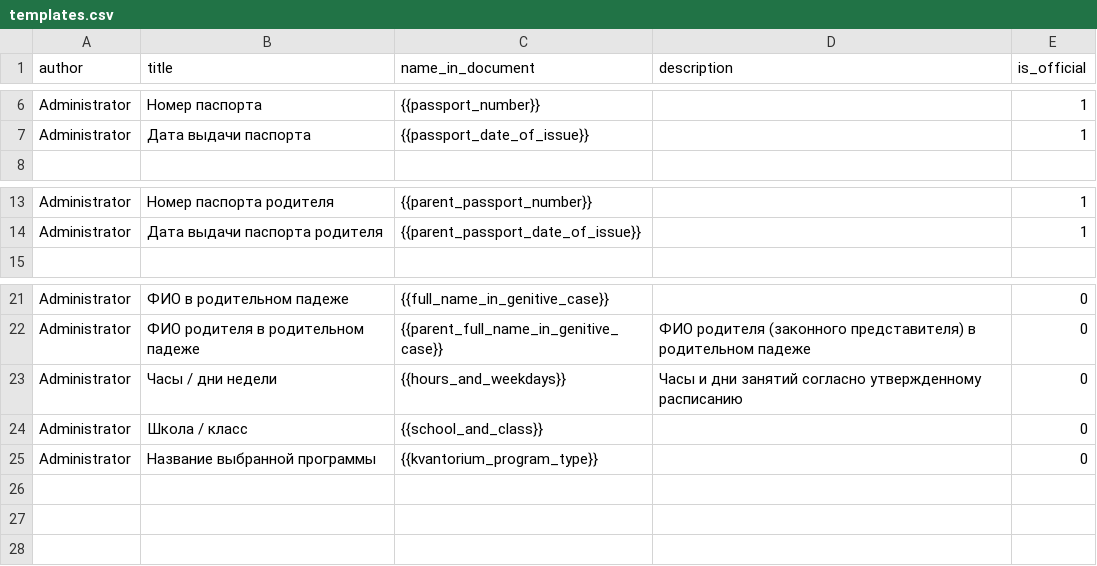
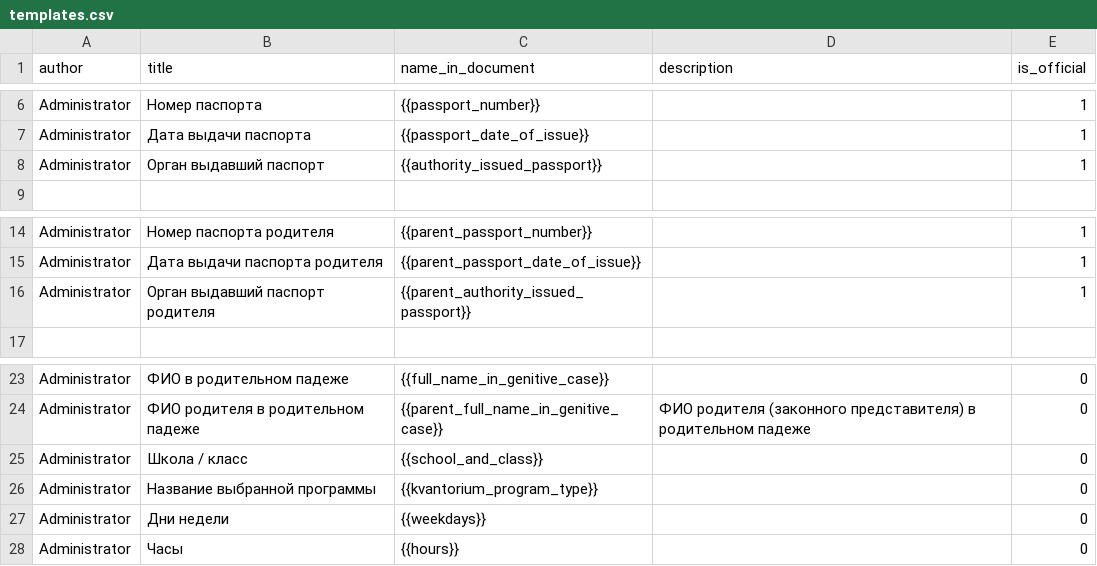
Before and after one commit to Alexey-zaliznuak/AutoDocsOnlineAPI, a CSV file: AutoDocsOnlineAPI/documents/management/commands/data/templates.csv, drawn as a sheet; only a part is shown, gaps mark what is left out.

Commit message:
update default templates data

```diff
--- a/AutoDocsOnlineAPI/documents/management/commands/data/templates.csv
+++ b/AutoDocsOnlineAPI/documents/management/commands/data/templates.csv
@@ -7,2 +7,3 @@ Administrator,Номер паспорта,{{passport_number}},,1
 Administrator,Дата выдачи паспорта,{{passport_date_of_issue}},,1
+Administrator,Орган выдавший паспорт,{{authority_issued_passport}},,1
 
@@ -14,2 +15,3 @@ Administrator,Номер паспорта родителя,{{parent_passport_num
 Administrator,Дата выдачи паспорта родителя,{{parent_passport_date_of_issue}},,1
+Administrator,Орган выдавший паспорт родителя,{{parent_authority_issued_passport}},,1
 
@@ -22,4 +24,5 @@ Administrator,ФИО в родительном падеже,{{full_name_in_genit
 Administrator,ФИО родителя в родительном падеже,{{parent_full_name_in_genitive_case}},ФИО родителя (законного представителя) в родительном падеже,0
-Administrator,Часы / дни недели,{{hours_and_weekdays}},Часы и дни занятий согласно утвержденному расписанию,0
 Administrator,Школа / класс,{{school_and_class}},,0
 Administrator,Название выбранной программы,{{kvantorium_program_type}},,0
+Administrator,Дни недели,{{weekdays}},,0
+Administrator,Часы,{{hours}},,0
```
